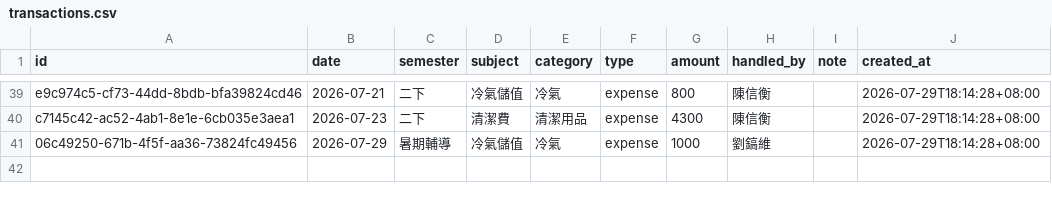
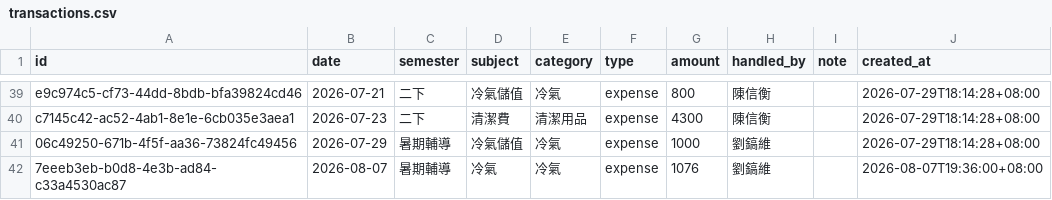
Before and after one commit to HarvyLiu/306-funds, a CSV file: data/transactions.csv, drawn as a sheet; only a part is shown, gaps mark what is left out; the diff names each change by its address in the sheet, - before the commit and + after, or states it on an @@ line.

Commit message:
data: 8/7 accountings updated

```diff
--- a/data/transactions.csv
+++ b/data/transactions.csv
+row 42: 7eeeb3eb-b0d8-4e3b-ad84-c33a4530ac87 | 2026-08-07 | 暑期輔導 | 冷氣 | 冷氣 | expense | 1076 | 劉鎬維 |  | 2026-08-07T19:36:00+08:00
```
